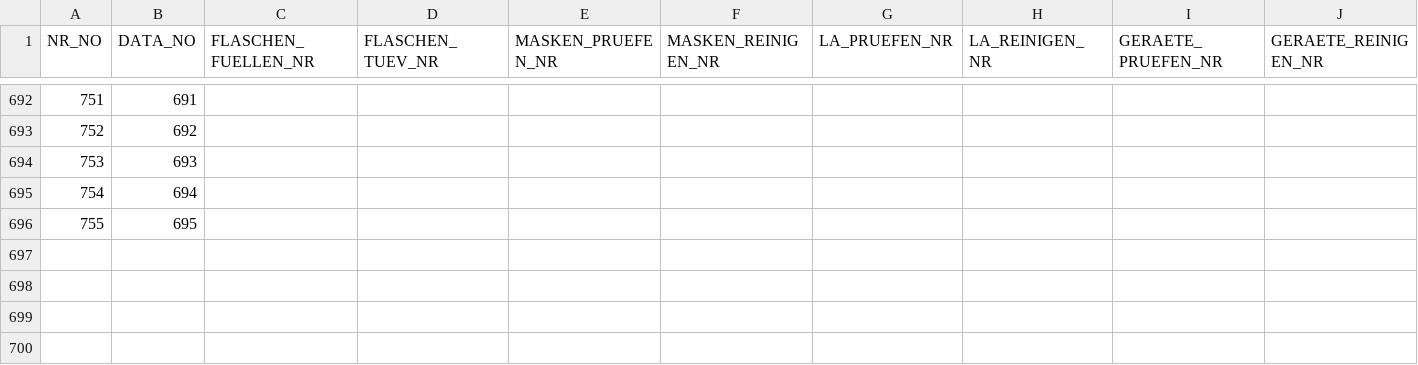
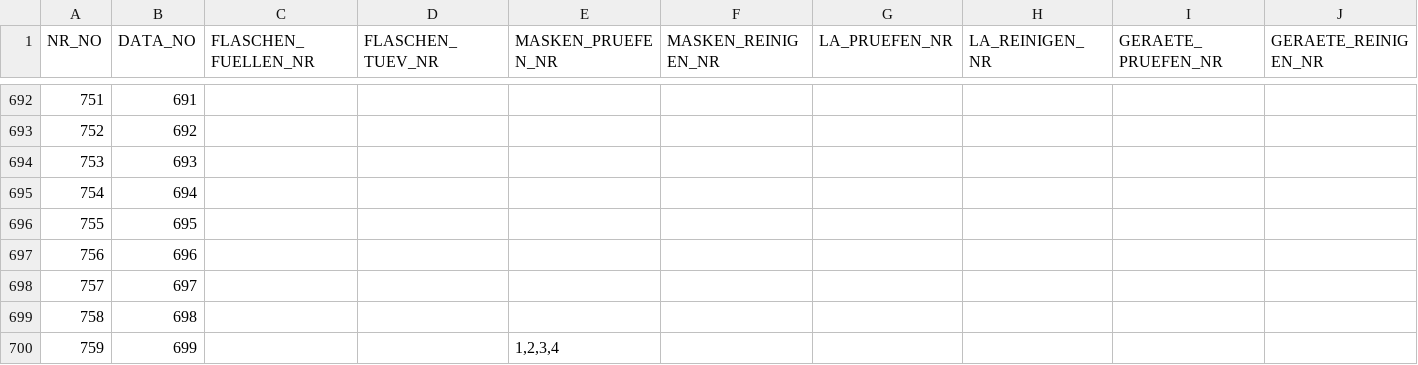
Before and after one commit to MichaelBehringer/AtemschutzDataBackup, a CSV file: atemschutzpflegestelle_nr.csv, drawn as a sheet; only a part is shown, gaps mark what is left out; the diff names each change by its address in the sheet, - before the commit and + after, or states it on an @@ line.

```diff
--- a/atemschutzpflegestelle_nr.csv
+++ b/atemschutzpflegestelle_nr.csv
+row 697: 756 | 696
+row 698: 757 | 697
+row 699: 758 | 698
+row 700: 759 | 699 |  |  | 1,2,3,4
```
Also changed, not shown: atemschutzpflegestelle_data.csv.
